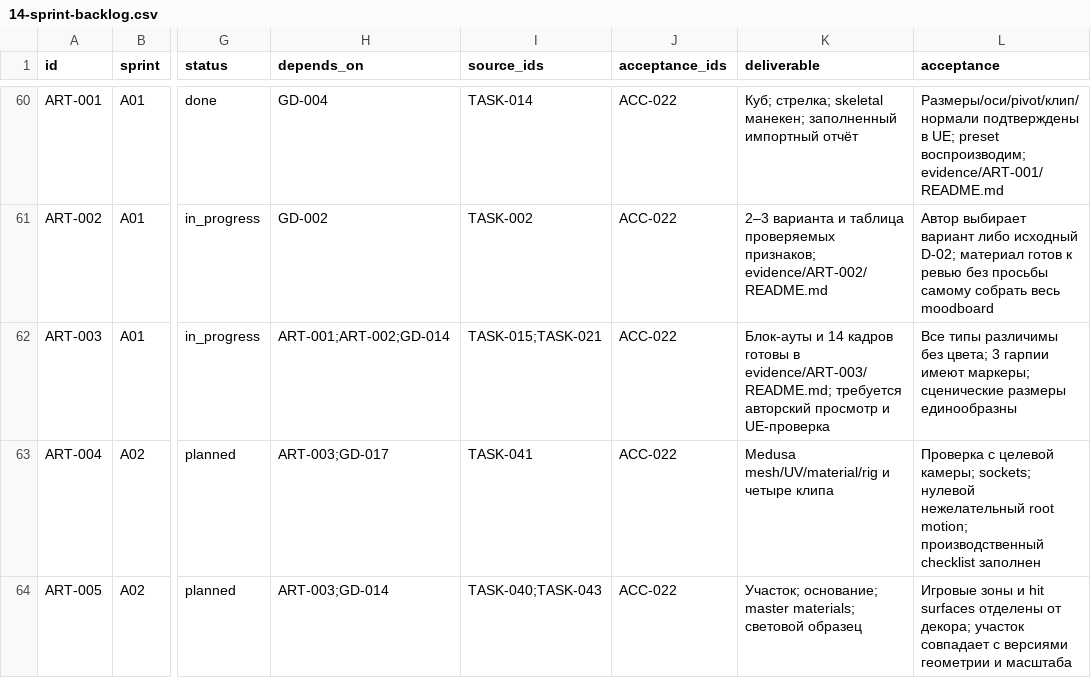
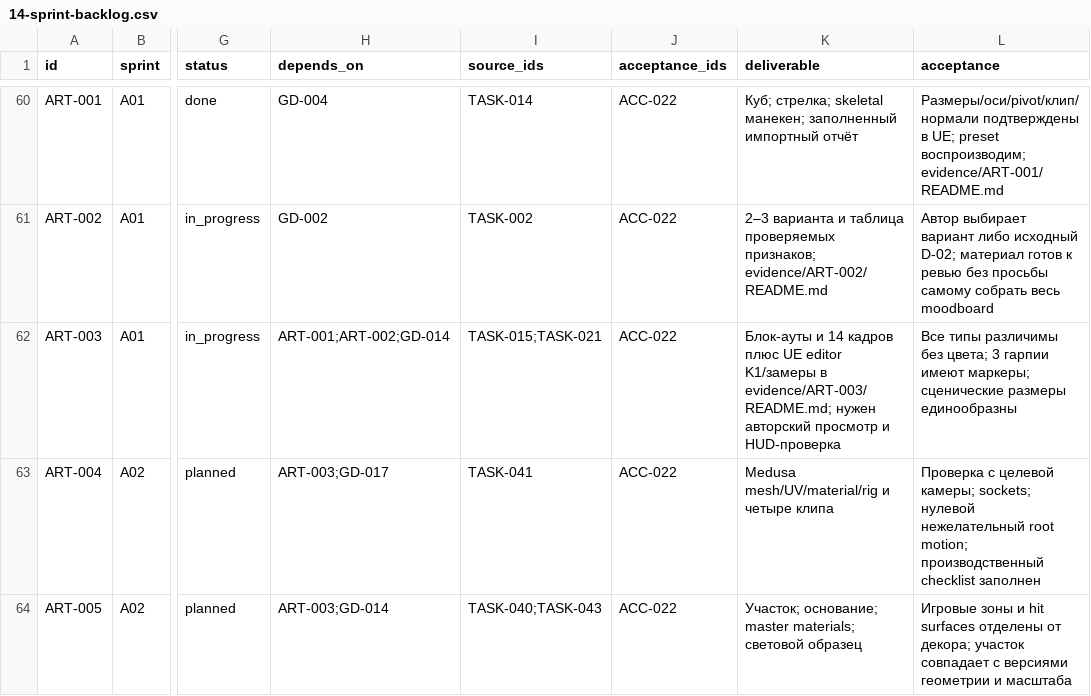
Before and after one commit to renlok87/unmatched, a CSV file: docs/game-design/14-sprint-backlog.csv, drawn as a sheet; only a part is shown, gaps mark what is left out; the diff names each change by its address in the sheet, - before the commit and + after, or states it on an @@ line.

```diff
--- a/docs/game-design/14-sprint-backlog.csv
+++ b/docs/game-design/14-sprint-backlog.csv
-K62 (deliverable): …14 кадров готовы в evidence/ART-003/README.md; требуется авторский просмотр и UE-проверка
+K62 (deliverable): …14 кадров плюс UE editor K1/замеры в evidence/ART-003/README.md; нужен авторский просмотр и HUD-проверка
```
Also changed, not shown: 21 other files.
